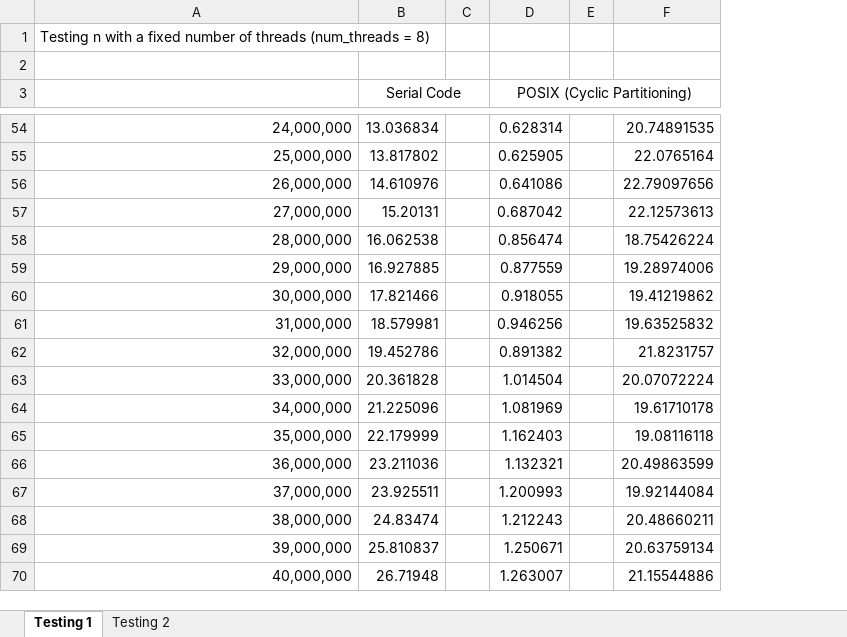
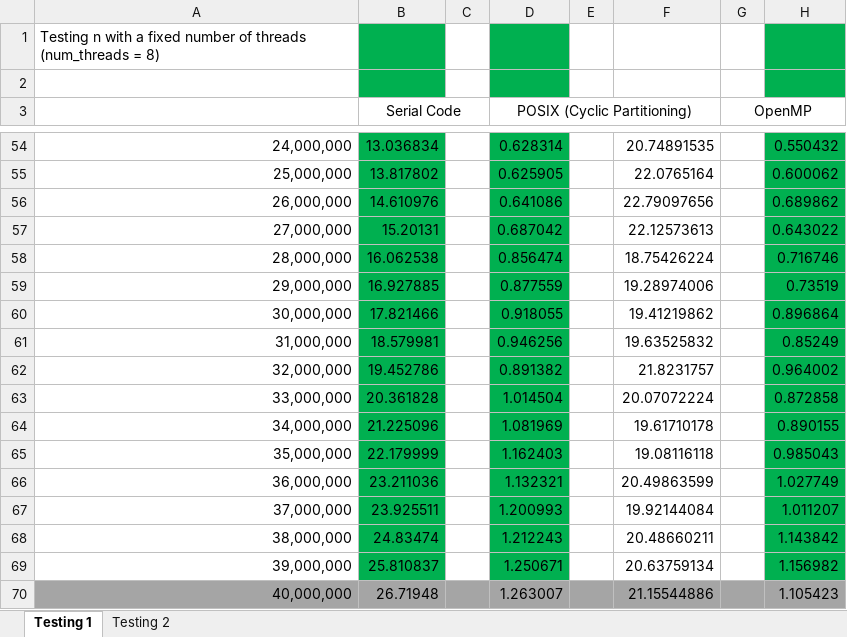
Before and after one commit to sshe0113/FIT3143_lab01, an Excel workbook: RunningTimeRecord.xlsx, sheet Testing 1, drawn as a sheet; only a part is shown, gaps mark what is left out; values as stored, in another font and other column widths than the file's, no borders; the diff covers the shown part only; the diff names each change by its address in the sheet, - before the commit and + after, or states it on an @@ line.

```diff
--- a/RunningTimeRecord.xlsx (sheet Testing 1)
+++ b/RunningTimeRecord.xlsx (sheet Testing 1)
+column G (OpenMP), empty
+column H, rows 54-70: 0.550432 | 0.600062 | 0.689862 | 0.643022 | 0.716746 | 0.73519 | 0.896864 | 0.85249 | 0.964002 | 0.872858 | 0.890155 | 0.985043 | 1.027749 | 1.011207 | 1.143842 | 1.156982 | 1.105423
-B1:B2 fill: none
+B1:B2 fill: #00B050
-D1:D2 fill: none
+D1:D2 fill: #00B050
-B54:B69 fill: none
+B54:B69 fill: #00B050
-D54:D69 fill: none
+D54:D69 fill: #00B050
-A70:F70 fill: none
+A70:F70 fill: #A5A5A5
```
Also changed, not shown: cell formats and merged cells elsewhere in this sheet, 9 other files.
